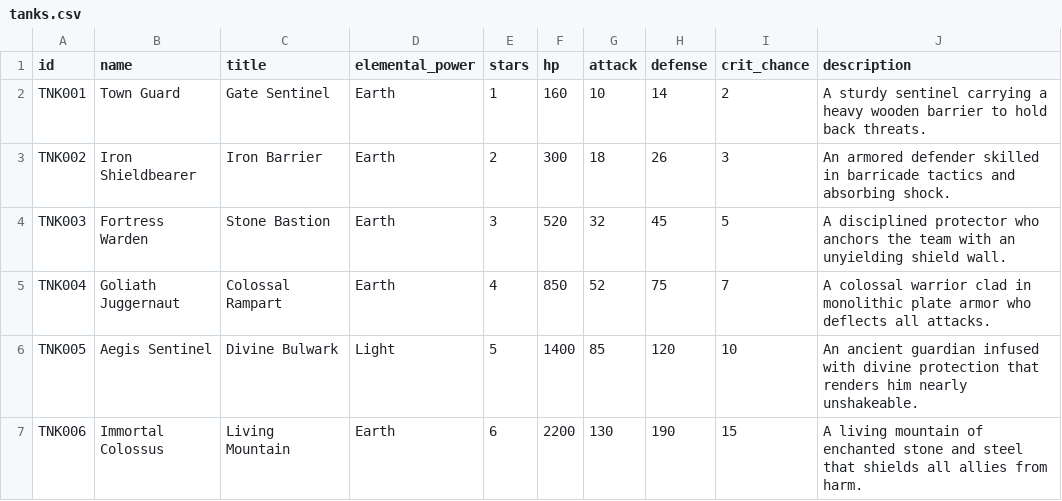
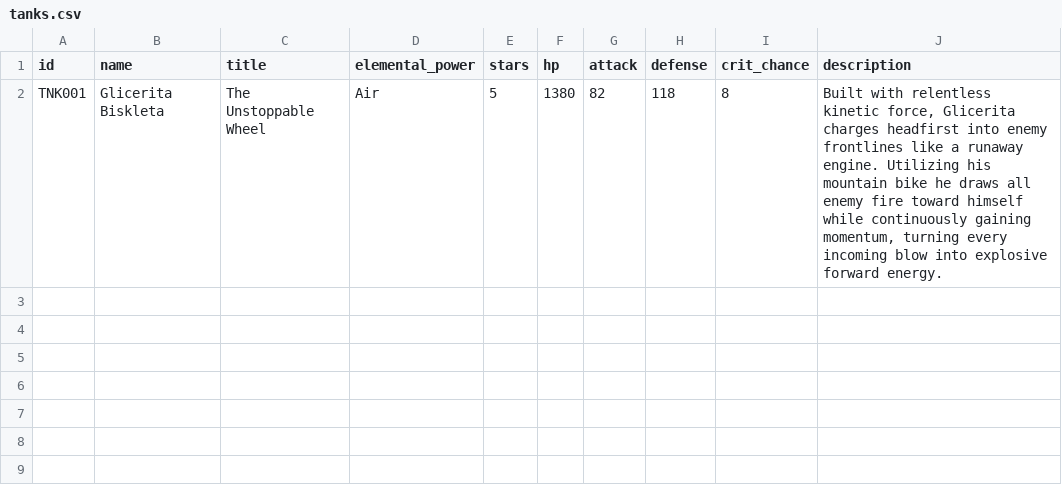
Before and after one commit to BXSualog/Cratetopia, a CSV file: data/tanks.csv, drawn as a sheet.

```diff
--- a/data/tanks.csv
+++ b/data/tanks.csv
@@ -1,7 +1,2 @@
 id,name,title,elemental_power,stars,hp,attack,defense,crit_chance,description
-TNK001,Town Guard,Gate Sentinel,Earth,1,160,10,14,2,A sturdy sentinel carrying a heavy wooden barrier to hold back threats.
-TNK002,Iron Shieldbearer,Iron Barrier,Earth,2,300,18,26,3,An armored defender skilled in barricade tactics and absorbing shock.
-TNK003,Fortress Warden,Stone Bastion,Earth,3,520,32,45,5,A disciplined protector who anchors the team with an unyielding shield wall.
-TNK004,Goliath Juggernaut,Colossal Rampart,Earth,4,850,52,75,7,A colossal warrior clad in monolithic plate armor who deflects all attacks.
-TNK005,Aegis Sentinel,Divine Bulwark,Light,5,1400,85,120,10,An ancient guardian infused with divine protection that renders him nearly unshakeable.
-TNK006,Immortal Colossus,Living Mountain,Earth,6,2200,130,190,15,A living mountain of enchanted stone and steel that shields all allies from harm.
+TNK001,Glicerita Biskleta,The Unstoppable Wheel,Air,5,1380,82,118,8,"Built with relentless kinetic force, Glicerita charges headfirst into enemy frontlines like a runaway engine. Utilizing his mountain bike he draws all enemy fire toward himself while continuously gaining momentum, turning every incoming blow into explosive forward energy."
```
Also changed, not shown: data/assassins.csv, data/mages.csv, 11 other files.
